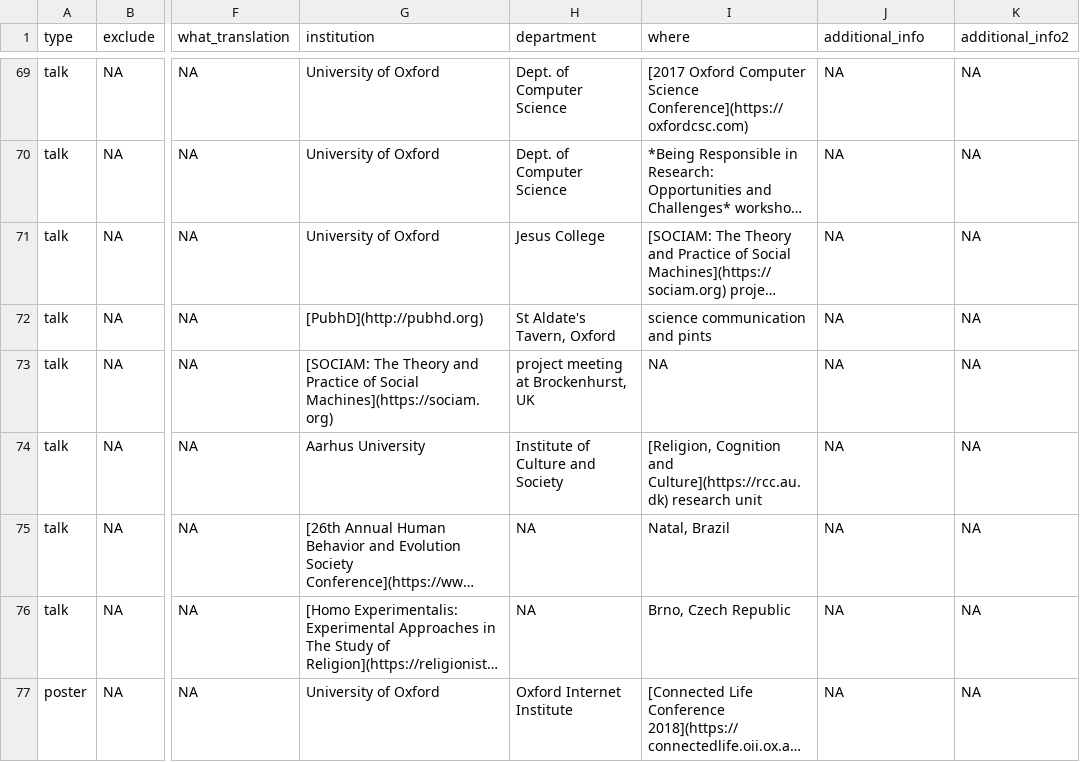
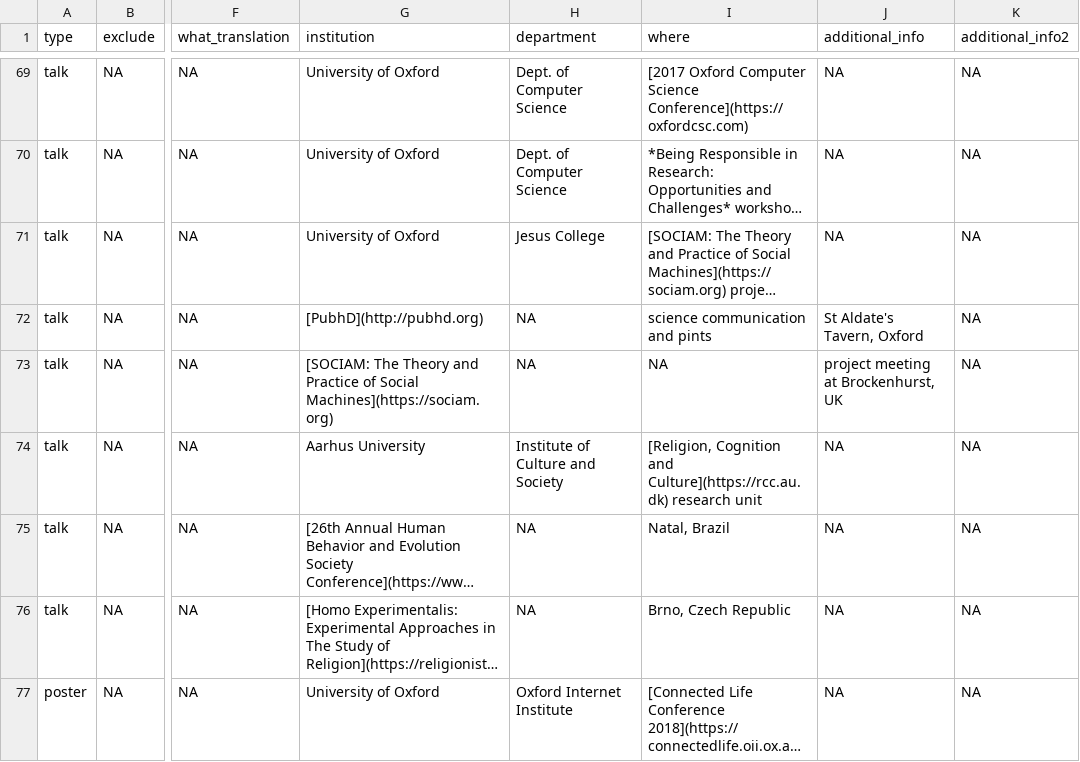
Before and after one commit to ulyngs/pagedownCV, a CSV file: _content/cv_entries.csv, drawn as a sheet; only a part is shown, gaps mark what is left out; long unchanged cells end in …; the diff covers the shown part only; the diff names each change by its address in the sheet, - before the commit and + after, or states it on an @@ line.

Commit message:
update poster presentation info

```diff
--- a/_content/cv_entries.csv
+++ b/_content/cv_entries.csv
-H72 (department): St Aldate's Tavern, Oxford
+H72 (department): NA
-J72 (additional_info): NA
+J72 (additional_info): St Aldate's Tavern, Oxford
-H73 (department): project meeting at Brockenhurst, UK
+H73 (department): NA
-J73 (additional_info): NA
+J73 (additional_info): project meeting at Brockenhurst, UK
```
Also changed, not shown: 18 edited cells elsewhere in this file, 1 other file.
